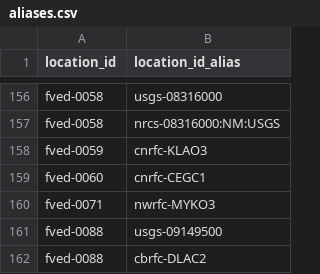
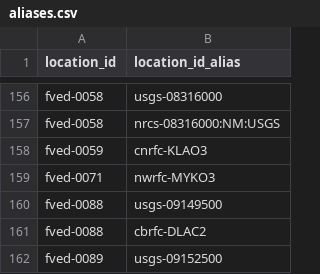
Before and after one commit to RTIInternational/teehr-fved, a CSV file: warehouse/local/locations/aliases.csv, drawn as a sheet; only a part is shown, gaps mark what is left out; the shorter side is filled out with more unchanged rows.

```diff
--- a/warehouse/local/locations/aliases.csv
+++ b/warehouse/local/locations/aliases.csv
@@ -158,3 +158,2 @@ fved-0058,nrcs-08316000:NM:USGS
 fved-0059,cnrfc-KLAO3
-fved-0060,cnrfc-CEGC1
 fved-0071,nwrfc-MYKO3
```
Also changed, not shown: warehouse/local/locations/crosswalk.csv.
